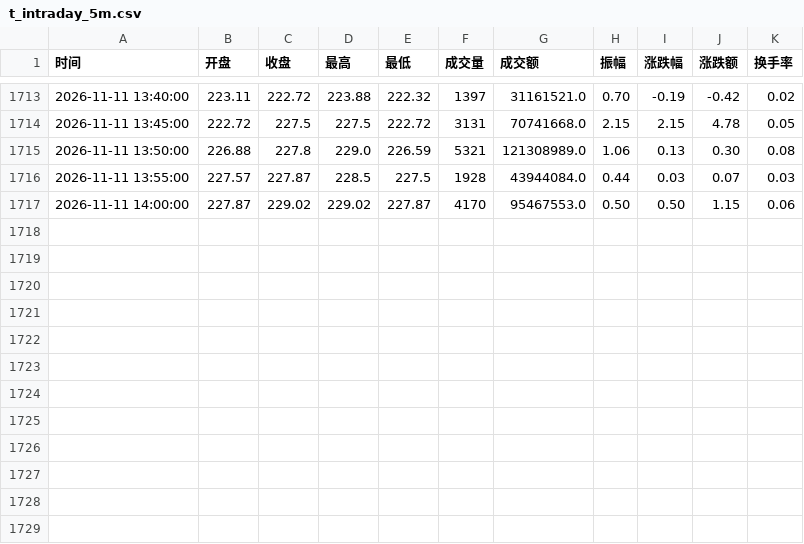
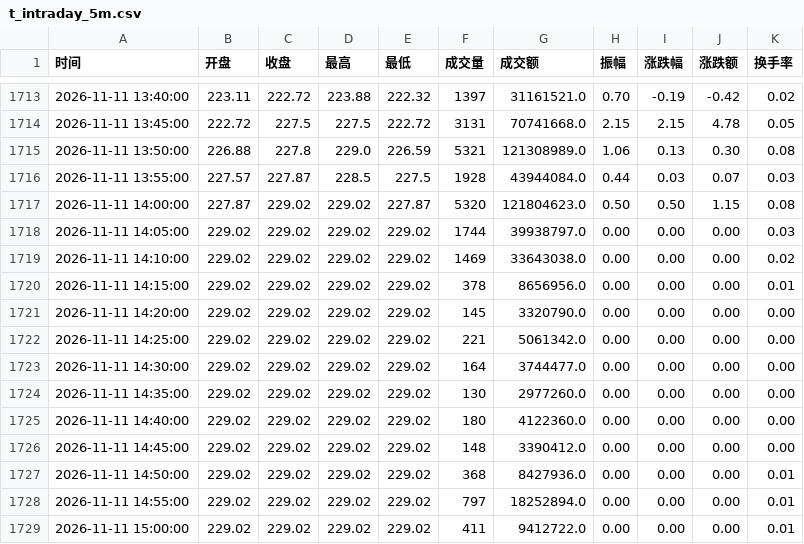
Before and after one commit to yuxzhang1987-maker/shennan-score-dashboard, a CSV file: data/t_intraday_5m.csv, drawn as a sheet; only a part is shown, gaps mark what is left out.

```diff
--- a/data/t_intraday_5m.csv
+++ b/data/t_intraday_5m.csv
@@ -1716,2 +1716,14 @@
 2026-11-11 13:55:00,227.57,227.87,228.5,227.5,1928,43944084.0,0.44,0.03,0.07,0.03
-2026-11-11 14:00:00,227.87,229.02,229.02,227.87,4170,95467553.0,0.50,0.50,1.15,0.06
+2026-11-11 14:00:00,227.87,229.02,229.02,227.87,5320,121804623.0,0.50,0.50,1.15,0.08
+2026-11-11 14:05:00,229.02,229.02,229.02,229.02,1744,39938797.0,0.00,0.00,0.00,0.03
+2026-11-11 14:10:00,229.02,229.02,229.02,229.02,1469,33643038.0,0.00,0.00,0.00,0.02
+2026-11-11 14:15:00,229.02,229.02,229.02,229.02,378,8656956.0,0.00,0.00,0.00,0.01
+2026-11-11 14:20:00,229.02,229.02,229.02,229.02,145,3320790.0,0.00,0.00,0.00,0.00
+2026-11-11 14:25:00,229.02,229.02,229.02,229.02,221,5061342.0,0.00,0.00,0.00,0.00
+2026-11-11 14:30:00,229.02,229.02,229.02,229.02,164,3744477.0,0.00,0.00,0.00,0.00
+2026-11-11 14:35:00,229.02,229.02,229.02,229.02,130,2977260.0,0.00,0.00,0.00,0.00
+2026-11-11 14:40:00,229.02,229.02,229.02,229.02,180,4122360.0,0.00,0.00,0.00,0.00
+2026-11-11 14:45:00,229.02,229.02,229.02,229.02,148,3390412.0,0.00,0.00,0.00,0.00
+2026-11-11 14:50:00,229.02,229.02,229.02,229.02,368,8427936.0,0.00,0.00,0.00,0.01
+2026-11-11 14:55:00,229.02,229.02,229.02,229.02,797,18252894.0,0.00,0.00,0.00,0.01
+2026-11-11 15:00:00,229.02,229.02,229.02,229.02,411,9412722.0,0.00,0.00,0.00,0.01
```
Also changed, not shown: data/history.csv, data/hourly_history.csv, 3 other files.
